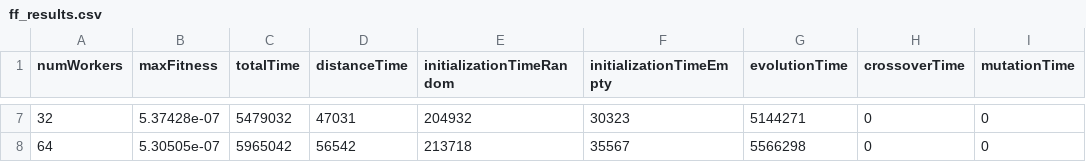
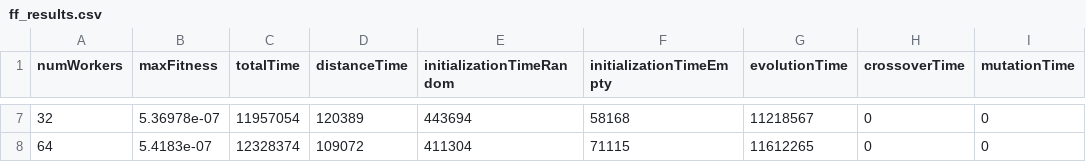
Before and after one commit to giacomo-cgn/parallel-genetic-tsp, a CSV file: results/ff_results.csv, drawn as a sheet; only a part is shown, gaps mark what is left out; the diff covers the shown part only; the diff names each change by its address in the sheet, - before the commit and + after, or states it on an @@ line.

Commit message:
added save best fitness

```diff
--- a/results/ff_results.csv
+++ b/results/ff_results.csv
-B7 (maxFitness): 5.37428e-07
+B7 (maxFitness): 5.36978e-07
-C7 (totalTime): 5479032
+C7 (totalTime): 11957054
-D7 (distanceTime): 47031
+D7 (distanceTime): 120389
-E7 (initializationTimeRandom): 204932
+E7 (initializationTimeRandom): 443694
-F7 (initializationTimeEmpty): 30323
+F7 (initializationTimeEmpty): 58168
-G7 (evolutionTime): 5144271
+G7 (evolutionTime): 11218567
-B8 (maxFitness): 5.30505e-07
+B8 (maxFitness): 5.4183e-07
-C8 (totalTime): 5965042
+C8 (totalTime): 12328374
-D8 (distanceTime): 56542
+D8 (distanceTime): 109072
-E8 (initializationTimeRandom): 213718
+E8 (initializationTimeRandom): 411304
-F8 (initializationTimeEmpty): 35567
+F8 (initializationTimeEmpty): 71115
-G8 (evolutionTime): 5566298
+G8 (evolutionTime): 11612265
```
Also changed, not shown: 30 edited cells elsewhere in this file, results/sequential_results.csv, results/threads_results.csv, 8 other files.
